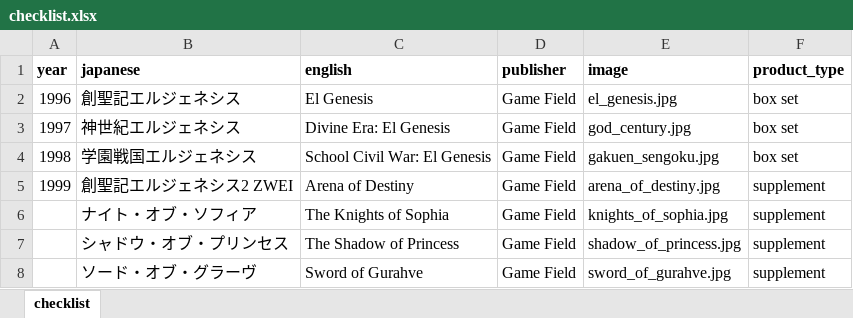
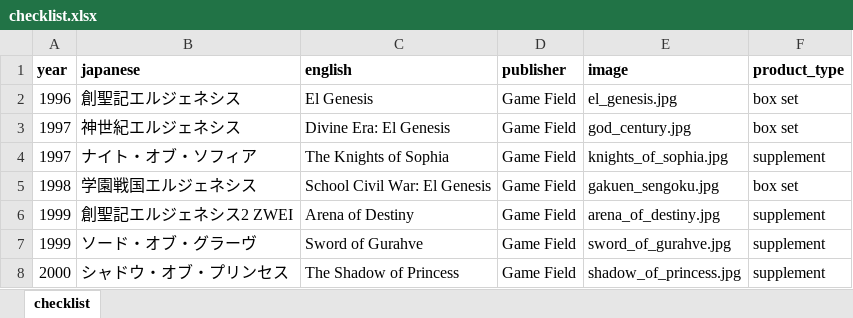
Before and after one commit to weatherspud/japanese-collectors-list, an Excel workbook: el-genesis/checklist.xlsx, sheet checklist, drawn as a sheet; values as stored, in another font and other column widths than the file's, no borders; removed rows and columns are numbered as before the commit, all else as after; the diff names each change by its address in the sheet, - before the commit and + after, or states it on an @@ line.

```diff
--- a/el-genesis/checklist.xlsx (sheet checklist)
+++ b/el-genesis/checklist.xlsx (sheet checklist)
+row 4: 1997 | ナイト・オブ・ソフィア | The Knights of Sophia | Game Field | knights_of_sophia.jpg | supplement
-row 6:  | ナイト・オブ・ソフィア | The Knights of Sophia | Game Field | knights_of_sophia.jpg | supplement
-row 7:  | シャドウ・オブ・プリンセス | The Shadow of Princess | Game Field | shadow_of_princess.jpg | supplement
-A7 (year): (empty)
+A7 (year): 1999
+row 8: 2000 | シャドウ・オブ・プリンセス | The Shadow of Princess | Game Field | shadow_of_princess.jpg | supplement
```
Also changed, not shown: 3 other files.
